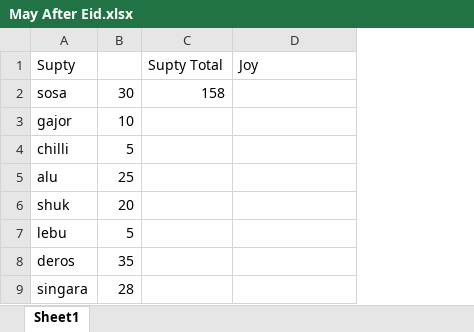
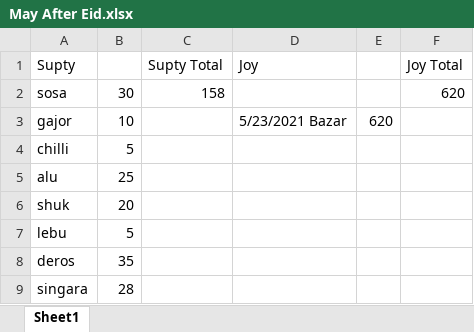
Before and after one commit to jahin44/Home-Accounts, an Excel workbook: May After Eid.xlsx, sheet Sheet1, drawn as a sheet; values as stored, in another font and other column widths than the file's, no borders; the diff names each change by its address in the sheet, - before the commit and + after, or states it on an @@ line.

Commit message:
5/23/2021

```diff
--- a/May After Eid.xlsx (sheet Sheet1)
+++ b/May After Eid.xlsx (sheet Sheet1)
+column E, row 3: 620
+column F (Joy Total), row 2: 620
-D3 (Joy): (empty)
+D3 (Joy): 5/23/2021 Bazar
```
